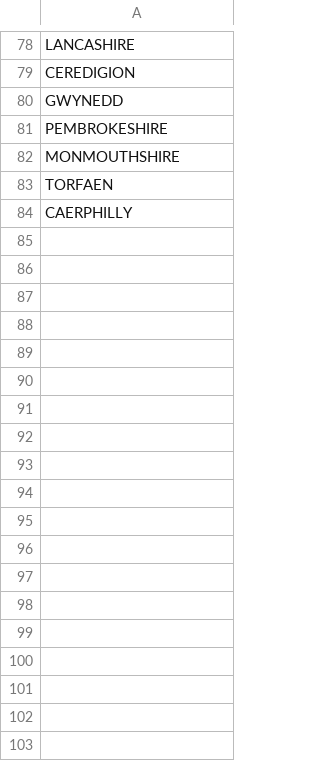
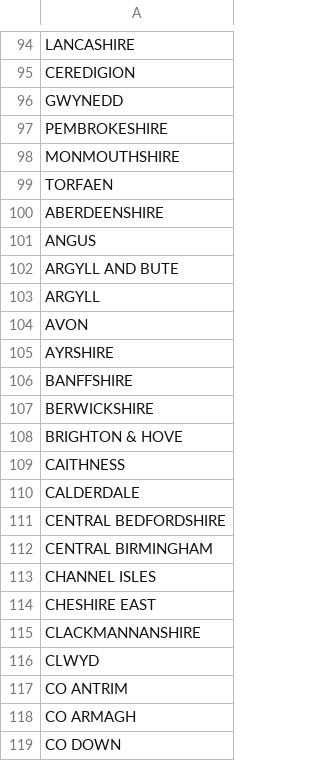
Before and after one commit to ONSdigital/address-index-data, a CSV file: DataScience/data/counties.csv, drawn as a sheet; only a part is shown, gaps mark what is left out; the diff covers the shown part only.

```diff
--- a/DataScience/data/counties.csv
+++ b/DataScience/data/counties.csv
@@ -83,2 +99,21 @@ MONMOUTHSHIRE
 TORFAEN
-CAERPHILLY
+ABERDEENSHIRE
+ANGUS
+ARGYLL AND BUTE
+ARGYLL
+AVON
+AYRSHIRE
+BANFFSHIRE
+BERWICKSHIRE
+BRIGHTON & HOVE
+CAITHNESS
+CALDERDALE
+CENTRAL BEDFORDSHIRE
+CENTRAL BIRMINGHAM
+CHANNEL ISLES
+CHESHIRE EAST
+CLACKMANNANSHIRE
+CLWYD
+CO ANTRIM
+CO ARMAGH
+CO DOWN
```
Also changed, not shown: 94 added rows and 1 removed row elsewhere in this file, 1 other file.
